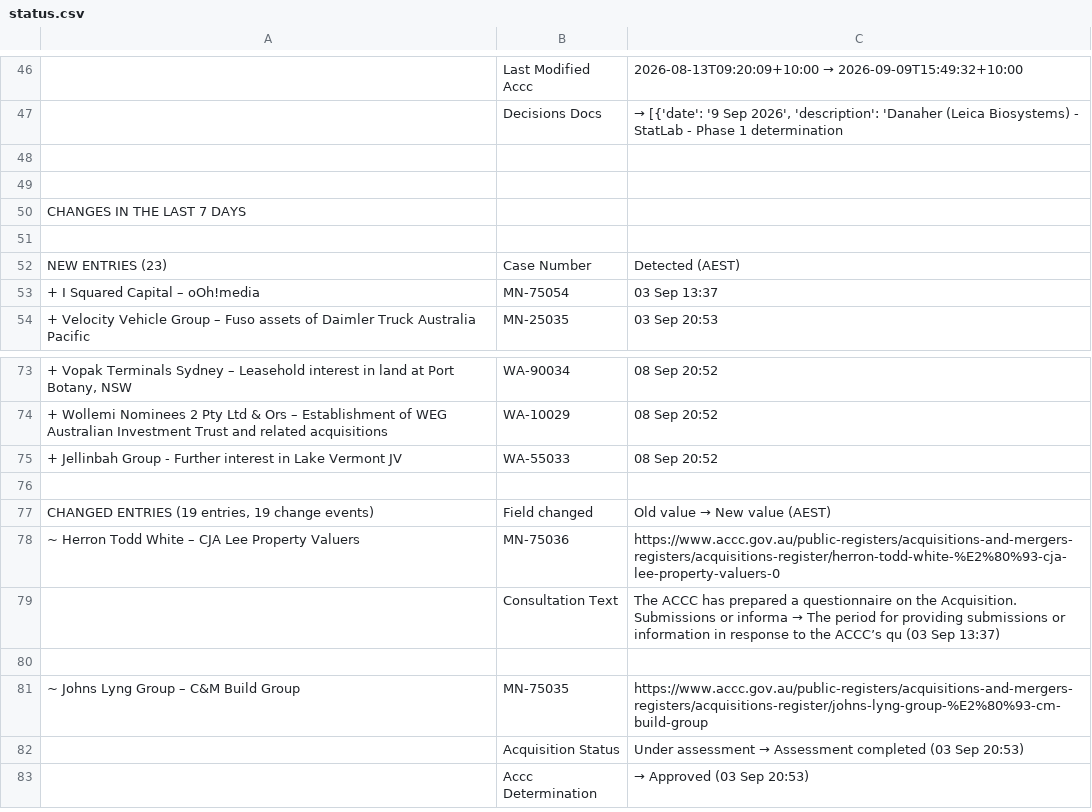
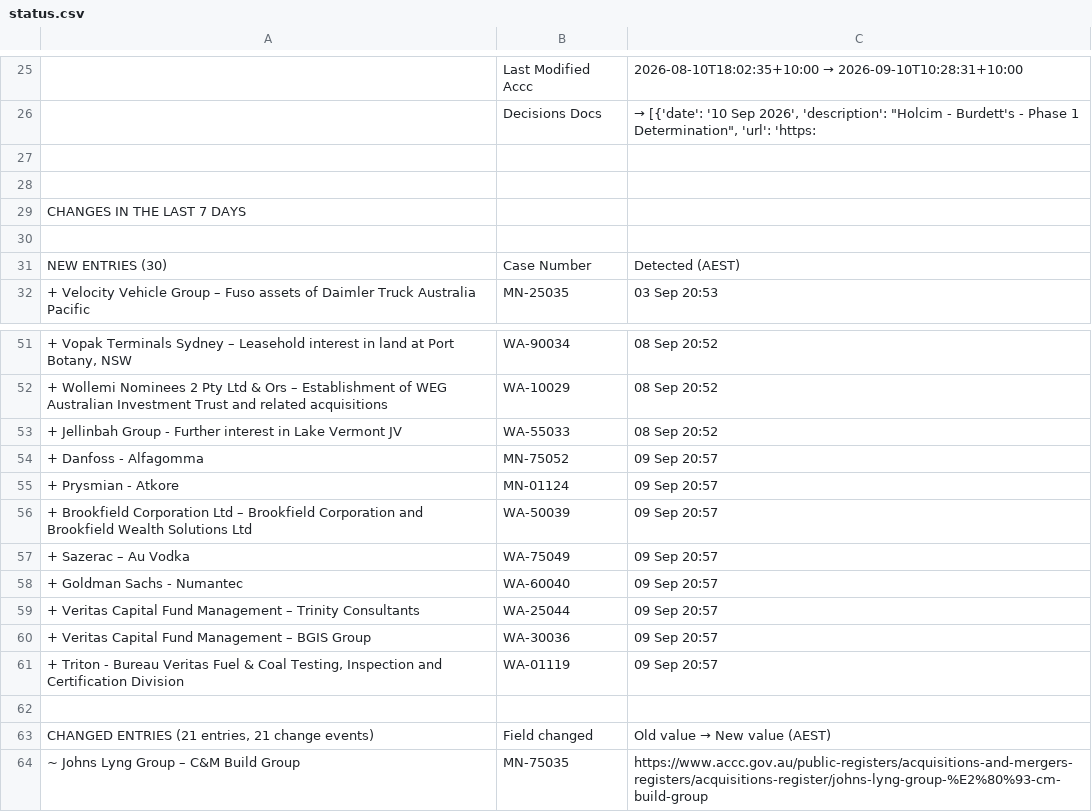
Before and after one commit to Test0112358/notification-check, a CSV file: data/status.csv, drawn as a sheet; only a part is shown, gaps mark what is left out; the shorter side is filled out with more unchanged rows; removed rows and columns are numbered as before the commit, all else as after; the diff covers the shown part only; the diff names each change by its address in the sheet, - before the commit and + after, or states it on an @@ line.

```diff
--- a/data/status.csv
+++ b/data/status.csv
@@ C25: 2026-08-13T09:20:09+10:00 → 2026-09-09T15:49:32+10:00 → 2026-08-10T18:02:35+10:00 → 2026-09-10T10:28:31+10:00 @@
-C26: → [{'date': '9 Sep 2026', 'description': 'Danaher (Leica Biosystems) - StatLab - Phase 1 determination
+C26: → [{'date': '10 Sep 2026', 'description': "Holcim - Burdett's - Phase 1 Determination", 'url': 'https:
-A31: NEW ENTRIES (23)
+A31: NEW ENTRIES (30)
-row 53: + I Squared Capital – oOh!media | MN-75054 | 03 Sep 13:37
+row 54: + Danfoss - Alfagomma | MN-75052 | 09 Sep 20:57
+row 55: + Prysmian - Atkore | MN-01124 | 09 Sep 20:57
+row 56: + Brookfield Corporation Ltd – Brookfield Corporation and Brookfield Wealth Solutions Ltd | WA-50039 | 09 Sep 20:57
+row 57: + Sazerac – Au Vodka | WA-75049 | 09 Sep 20:57
+row 58: + Goldman Sachs - Numantec | WA-60040 | 09 Sep 20:57
+row 59: + Veritas Capital Fund Management – Trinity Consultants | WA-25044 | 09 Sep 20:57
+row 60: + Veritas Capital Fund Management – BGIS Group | WA-30036 | 09 Sep 20:57
+row 61: + Triton - Bureau Veritas Fuel & Coal Testing, Inspection and Certification Division | WA-01119 | 09 Sep 20:57
-A63: CHANGED ENTRIES (19 entries, 19 change events)
+A63: CHANGED ENTRIES (21 entries, 21 change events)
-row 78: ~ Herron Todd White – CJA Lee Property Valuers | MN-75036 | https://www.accc.gov.au/public-registers/acquisitions-and-mergers-registers/acquisitions-register/herron-todd-white-%E2%80%93-cja-lee-property-valuers-0
-row 79:  | Consultation Text | The ACCC has prepared a questionnaire on the Acquisition. Submissions or informa → The period for providing submissions or information in response to the ACCC’s qu (03 Sep 13:37)
-row 80: (empty)
```
Also changed, not shown: 22 added rows, 21 removed rows, 3 moved rows and 8 edited cells elsewhere in this file, data/register.csv, 5 other files.
